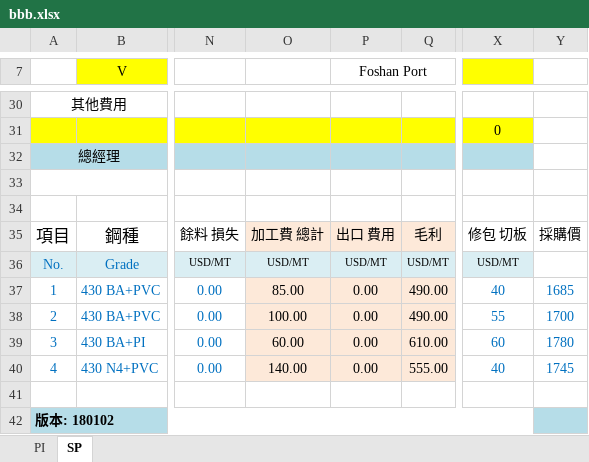
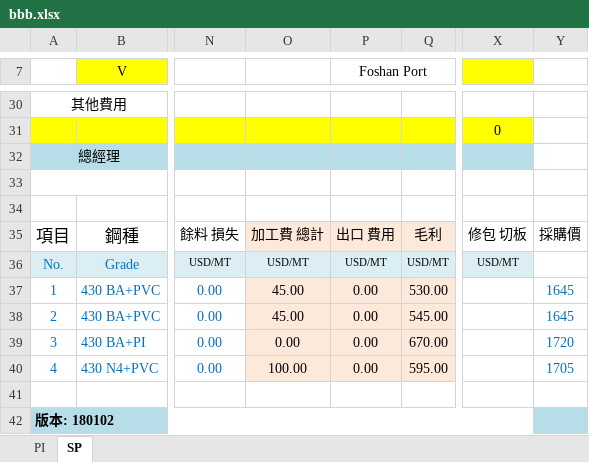
Before and after one commit to jacobLiou1225/PI_SP, an Excel workbook: bbb.xlsx, sheet SP, drawn as a sheet; only a part is shown, gaps mark what is left out; values as stored, in another font and other column widths than the file's, no borders; charts and pictures not drawn; the diff names each change by its address in the sheet, - before the commit and + after, or states it on an @@ line.

```diff
--- a/bbb.xlsx (sheet SP)
+++ b/bbb.xlsx (sheet SP)
-O37: 85.00
+O37: 45.00
-Q37: 490.00
+Q37: 530.00
-X37: 40
+X37: (empty)
-Y37: 1685
+Y37: 1645
-O38: 100.00
+O38: 45.00
-Q38: 490.00
+Q38: 545.00
-X38: 55
+X38: (empty)
-Y38: 1700
+Y38: 1645
-O39: 60.00
+O39: 0.00
-Q39: 610.00
+Q39: 670.00
-X39: 60
+X39: (empty)
-Y39: 1780
+Y39: 1720
-O40: 140.00
+O40: 100.00
-Q40: 555.00
+Q40: 595.00
-X40: 40
+X40: (empty)
-Y40: 1745
+Y40: 1705
```
Also changed, not shown: DOC1_PI.SP.PO.xlsx, spModle.xlsx, 8 other files.
